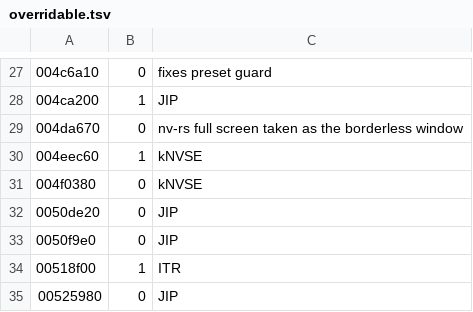
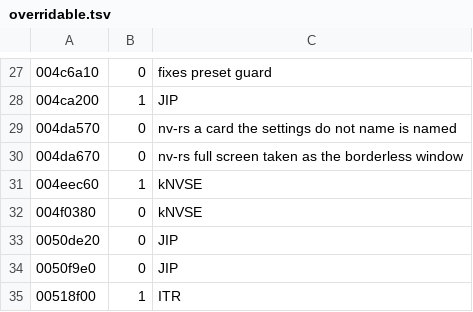
Before and after one commit to slaterain/nv-rs, a TSV file: crates/engine-core/data/overridable.tsv, drawn as a sheet; only a part is shown, gaps mark what is left out; the shorter side is filled out with more unchanged rows; the diff names each change by its address in the sheet, - before the commit and + after, or states it on an @@ line.

Commit message:
A card the settings do not name is named, as the launcher does: New Game no longer hangs (#935)
When FalloutPrefs.ini's sD3DDevice is not the first adapter's name, main
(0086a850) releases its renderer, stops the tasklet manager's workers
(00b01f50 waits for them to end) and starts FalloutNVLauncher.exe; any
non-zero ShellExecuteA answer ends the process, so the original never goes
on from there. nv-rs answered 0 and went on with the workers gone, and the
first cell's navigation mesh update (006c39c0) waited for them for good.

The host now answers the check (004da570, every preset): the translation
first; when the names differ, the first adapter's name is set in
sD3DDevice (what the launcher writes) and the check runs again, which
rewrites the setting with its quotes and answers "the same card". One log
line names both names.

```diff
--- a/crates/engine-core/data/overridable.tsv
+++ b/crates/engine-core/data/overridable.tsv
+row 29: 004da570 | 0 | nv-rs a card the settings do not name is named
```
Also changed, not shown: 5 other files.
